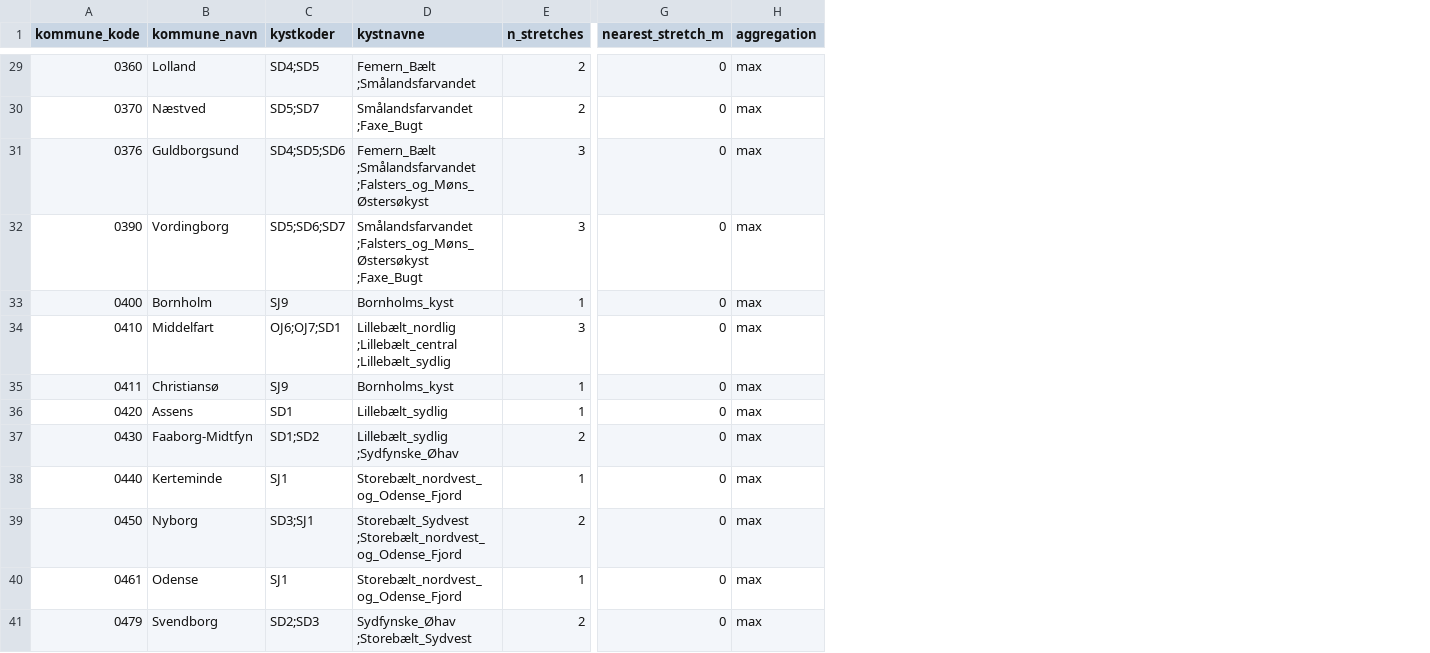
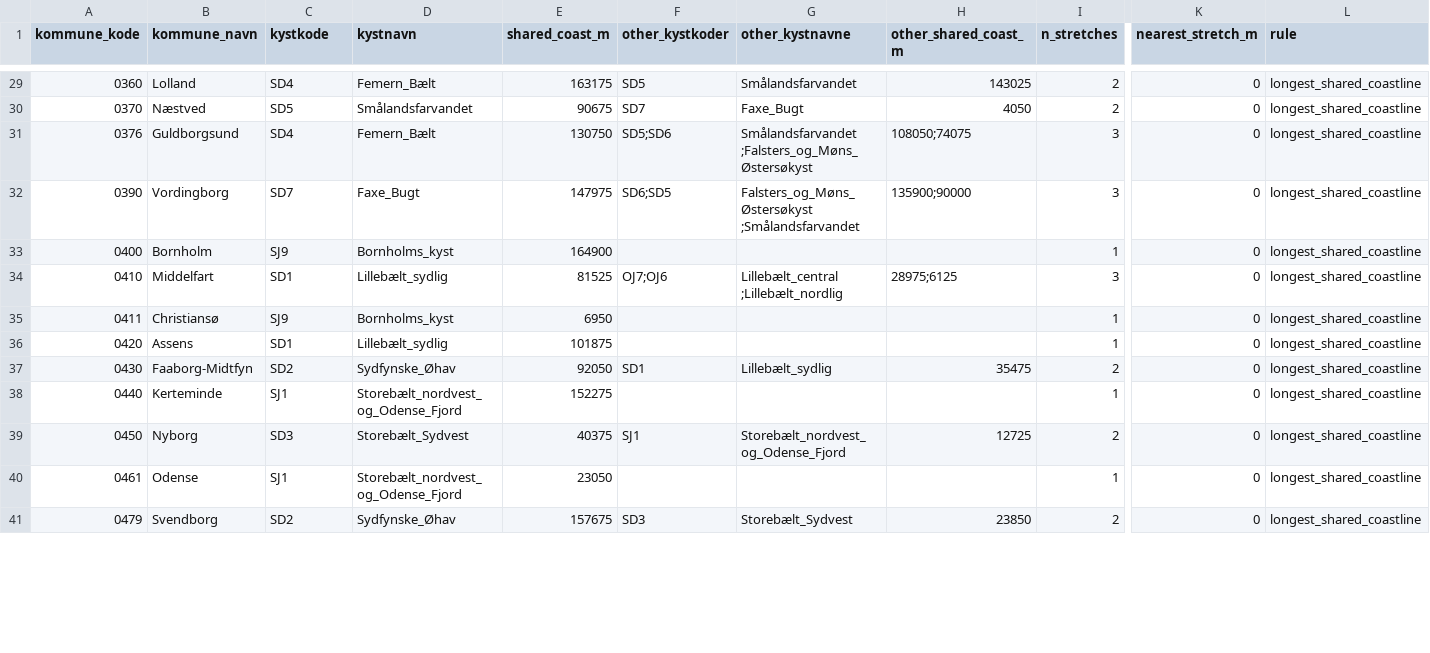
Before and after one commit to real-estate-war-lord/am-dashboard-dk, a CSV file: data/external/klimaatlas_coast_kommune.csv, drawn as a sheet; only a part is shown, gaps mark what is left out; removed rows and columns are numbered as before the commit, all else as after; the diff covers the shown part only; the diff names each change by its address in the sheet, - before the commit and + after, or states it on an @@ line.

```diff
--- a/data/external/klimaatlas_coast_kommune.csv
+++ b/data/external/klimaatlas_coast_kommune.csv
+column E (shared_coast_m), rows 29-41: 163175 | 90675 | 130750 | 147975 | 164900 | 81525 | 6950 | 101875 | 92050 | 152275 | 40375 | 23050 | 157675
+column F (other_kystkoder), rows 29-41: SD5 | SD7 | SD5;SD6 | SD6;SD5 |  | OJ7;OJ6 |  |  | SD1 |  | SJ1 |  | SD3
+column G (other_kystnavne), rows 29-41: Smålandsfarvandet | Faxe_Bugt | Smålandsfarvandet ;Falsters_og_Møns_Østersøkyst | Falsters_og_Møns_Østersøkyst ;Smålandsfarvandet |  | Lillebælt_central ;Lillebælt_nordlig |  |  | Lillebælt_sydlig |  | Storebælt_nordvest_og_Odense_Fjord |  | Storebælt_Sydvest
+column H (other_shared_coast_m), rows 29-41: 143025 | 4050 | 108050;74075 | 135900;90000 |  | 28975;6125 |  |  | 35475 |  | 12725 |  | 23850
-column H (aggregation), rows 29-41: all max
+column L (rule), rows 29-41: all longest_shared_coastline
-C1: kystkoder
+C1: kystkode
-D1: kystnavne
+D1: kystnavn
-C29 (kystkode): SD4;SD5
+C29 (kystkode): SD4
-D29 (kystnavn): Femern_Bælt ;Smålandsfarvandet
+D29 (kystnavn): Femern_Bælt
-C30 (kystkode): SD5;SD7
+C30 (kystkode): SD5
-D30 (kystnavn): Smålandsfarvandet ;Faxe_Bugt
+D30 (kystnavn): Smålandsfarvandet
-C31 (kystkode): SD4;SD5;SD6
+C31 (kystkode): SD4
-D31 (kystnavn): Femern_Bælt ;Smålandsfarvandet ;Falsters_og_Møns_Østersøkyst
+D31 (kystnavn): Femern_Bælt
-C32 (kystkode): SD5;SD6;SD7
+C32 (kystkode): SD7
-D32 (kystnavn): Smålandsfarvandet ;Falsters_og_Møns_Østersøkyst ;Faxe_Bugt
+D32 (kystnavn): Faxe_Bugt
-C34 (kystkode): OJ6;OJ7;SD1
+C34 (kystkode): SD1
-D34 (kystnavn): Lillebælt_nordlig ;Lillebælt_central ;Lillebælt_sydlig
+D34 (kystnavn): Lillebælt_sydlig
-C37 (kystkode): SD1;SD2
+C37 (kystkode): SD2
-D37 (kystnavn): Lillebælt_sydlig ;Sydfynske_Øhav
+D37 (kystnavn): Sydfynske_Øhav
-C39 (kystkode): SD3;SJ1
+C39 (kystkode): SD3
-D39 (kystnavn): Storebælt_Sydvest ;Storebælt_nordvest_og_Odense_Fjord
+D39 (kystnavn): Storebælt_Sydvest
-C41 (kystkode): SD2;SD3
+C41 (kystkode): SD2
-D41 (kystnavn): Sydfynske_Øhav ;Storebælt_Sydvest
+D41 (kystnavn): Sydfynske_Øhav
```
Also changed, not shown: 70 edited cells elsewhere in this file, 7 other files.
